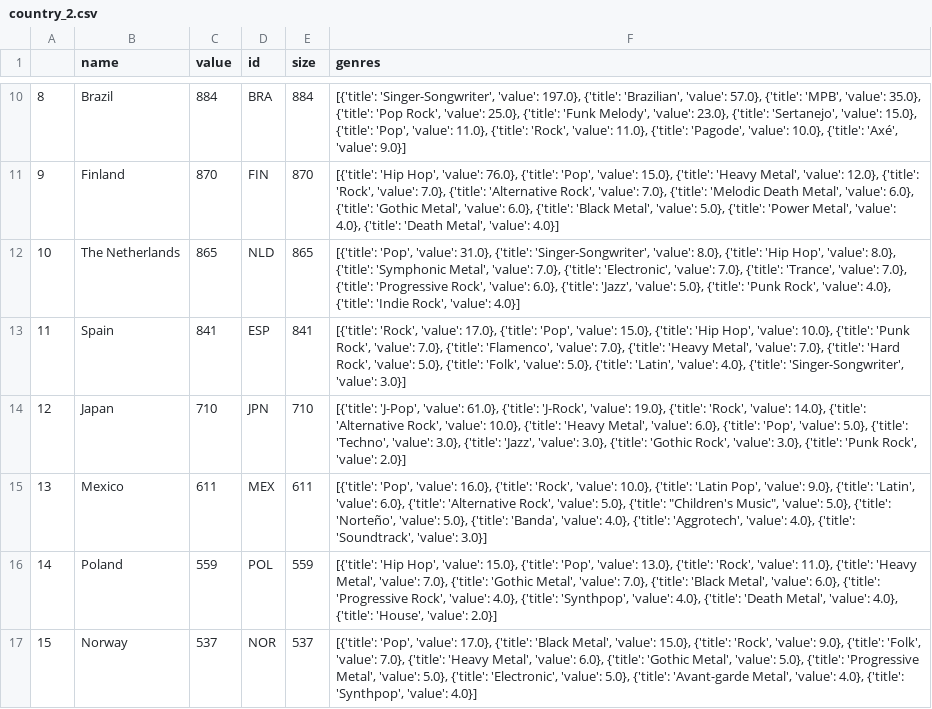
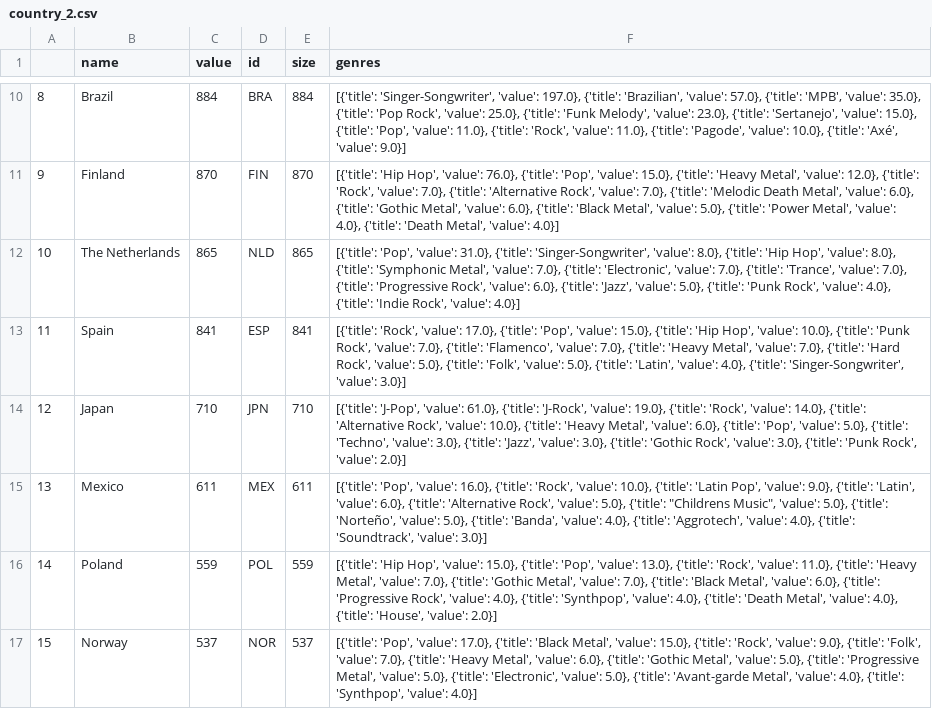
Before and after one commit to JeanElisee/DataVisualization, a CSV file: country_2.csv, drawn as a sheet; only a part is shown, gaps mark what is left out.

```diff
--- a/country_2.csv
+++ b/country_2.csv
@@ -14,3 +14,3 @@
 12,Japan,710,JPN,710,"[{'title': 'J-Pop', 'value': 61.0}, {'title': 'J-Rock', 'value': 19.0}, {'title': 'Rock', 'value': 14.0}, {'title': 'Alternative Rock', 'value': 10.0}, {'title': 'Heavy Metal', 'value': 6.0}, {'title': 'Pop', 'value': 5.0}, {'title': 'Techno', 'value': 3.0}, {'title': 'Jazz', 'value': 3.0}, {'title': 'Gothic Rock', 'value': 3.0}, {'title': 'Punk Rock', 'value': 2.0}]"
-13,Mexico,611,MEX,611,"[{'title': 'Pop', 'value': 16.0}, {'title': 'Rock', 'value': 10.0}, {'title': 'Latin Pop', 'value': 9.0}, {'title': 'Latin', 'value': 6.0}, {'title': 'Alternative Rock', 'value': 5.0}, {'title': ""Children's Music"", 'value': 5.0}, {'title': 'Norteño', 'value': 5.0}, {'title': 'Banda', 'value': 4.0}, {'title': 'Aggrotech', 'value': 4.0}, {'title': 'Soundtrack', 'value': 3.0}]"
+13,Mexico,611,MEX,611,"[{'title': 'Pop', 'value': 16.0}, {'title': 'Rock', 'value': 10.0}, {'title': 'Latin Pop', 'value': 9.0}, {'title': 'Latin', 'value': 6.0}, {'title': 'Alternative Rock', 'value': 5.0}, {'title': ""Childrens Music"", 'value': 5.0}, {'title': 'Norteño', 'value': 5.0}, {'title': 'Banda', 'value': 4.0}, {'title': 'Aggrotech', 'value': 4.0}, {'title': 'Soundtrack', 'value': 3.0}]"
 14,Poland,559,POL,559,"[{'title': 'Hip Hop', 'value': 15.0}, {'title': 'Pop', 'value': 13.0}, {'title': 'Rock', 'value': 11.0}, {'title': 'Heavy Metal', 'value': 7.0}, {'title': 'Gothic Metal', 'value': 7.0}, {'title': 'Black Metal', 'value': 6.0}, {'title': 'Progressive Rock', 'value': 4.0}, {'title': 'Synthpop', 'value': 4.0}, {'title': 'Death Metal', 'value': 4.0}, {'title': 'House', 'value': 2.0}]"
```
Also changed, not shown: country.csv, 6 other files.
